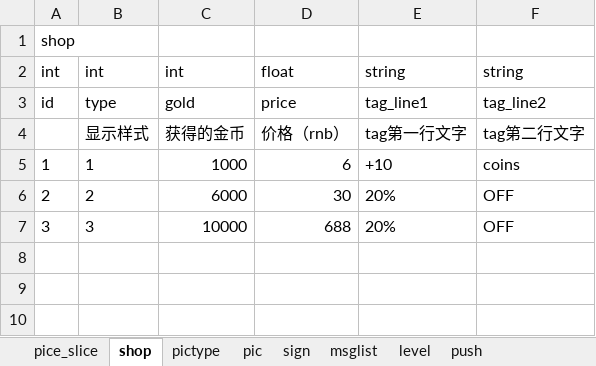
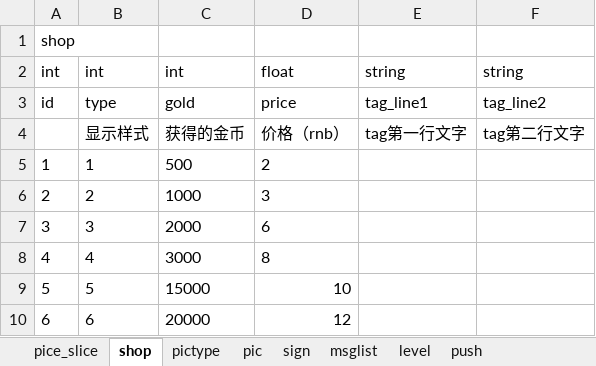
Before and after one commit to Peng-Zhiyuan/puzzle, an Excel workbook: excel/工作簿1.xlsx, sheet shop, drawn as a sheet; values as stored, in another font and other column widths than the file's, no borders; the diff names each change by its address in the sheet, - before the commit and + after, or states it on an @@ line.

```diff
--- a/excel/工作簿1.xlsx (sheet shop)
+++ b/excel/工作簿1.xlsx (sheet shop)
-C5: 1000
+C5: 500
-D5: 6
+D5: 2
-E5: +10
+E5: (empty)
-F5: coins
+F5: (empty)
-C6: 6000
+C6: 1000
-D6: 30
+D6: 3
-E6:E7: 20%
+E6:E7: (empty)
-F6:F7: OFF
+F6:F7: (empty)
-C7: 10000
+C7: 2000
-D7: 688
+D7: 6
+row 8: 4 | 4 | 3000 | 8
+row 9: 5 | 5 | 15000 | 10
+row 10: 6 | 6 | 20000 | 12
```
Also changed, not shown: sheet pic, 10 other files.
